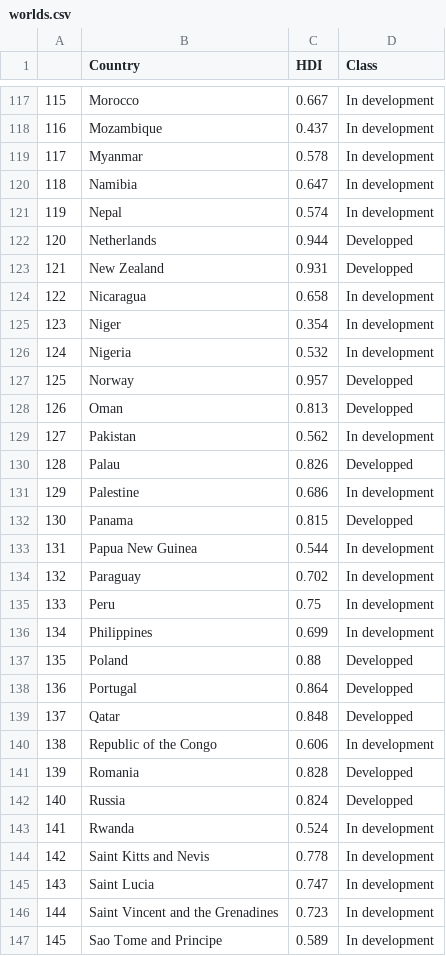
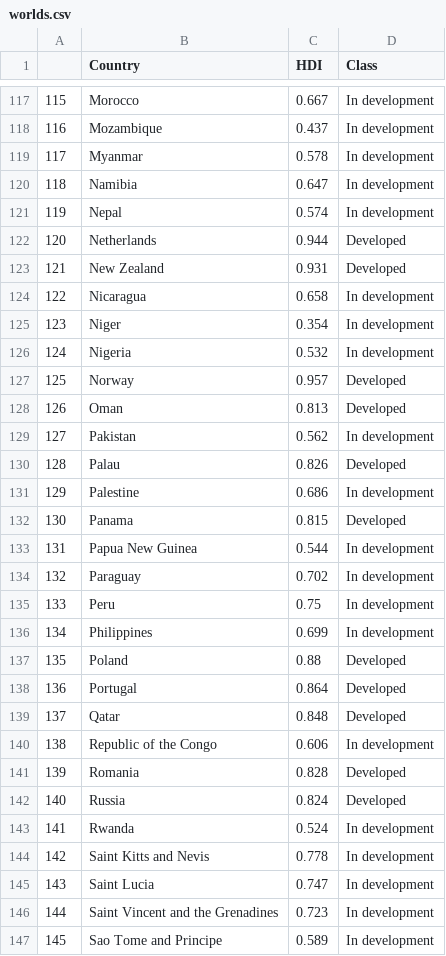
Before and after one commit to nico-stan/project-II, a CSV file: Input/worlds.csv, drawn as a sheet; only a part is shown, gaps mark what is left out; the diff covers the shown part only.

```diff
--- a/Input/worlds.csv
+++ b/Input/worlds.csv
@@ -121,4 +121,4 @@
 119,Nepal,0.574,In development
-120,Netherlands,0.944,Developped
-121,New Zealand,0.931,Developped
+120,Netherlands,0.944,Developed
+121,New Zealand,0.931,Developed
 122,Nicaragua,0.658,In development
@@ -126,8 +126,8 @@
 124,Nigeria,0.532,In development
-125,Norway,0.957,Developped
-126,Oman,0.813,Developped
+125,Norway,0.957,Developed
+126,Oman,0.813,Developed
 127,Pakistan,0.562,In development
-128,Palau,0.826,Developped
+128,Palau,0.826,Developed
 129,Palestine,0.686,In development
-130,Panama,0.815,Developped
+130,Panama,0.815,Developed
 131,Papua New Guinea,0.544,In development
@@ -136,8 +136,8 @@
 134,Philippines,0.699,In development
-135,Poland,0.88,Developped
-136,Portugal,0.864,Developped
-137,Qatar,0.848,Developped
+135,Poland,0.88,Developed
+136,Portugal,0.864,Developed
+137,Qatar,0.848,Developed
 138,Republic of the Congo,0.606,In development
-139,Romania,0.828,Developped
-140,Russia,0.824,Developped
+139,Romania,0.828,Developed
+140,Russia,0.824,Developed
 141,Rwanda,0.524,In development
```
Also changed, not shown: 53 edited cells elsewhere in this file.
